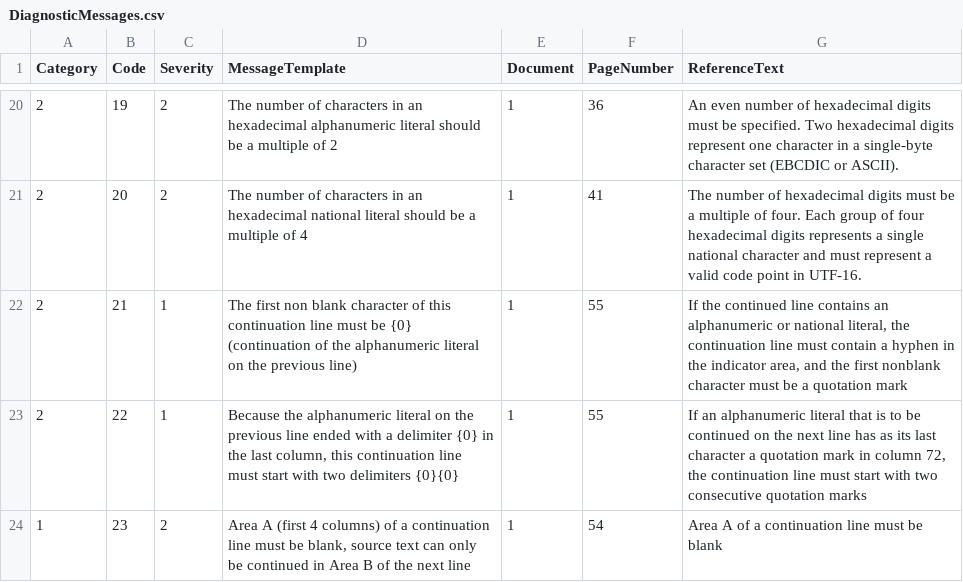
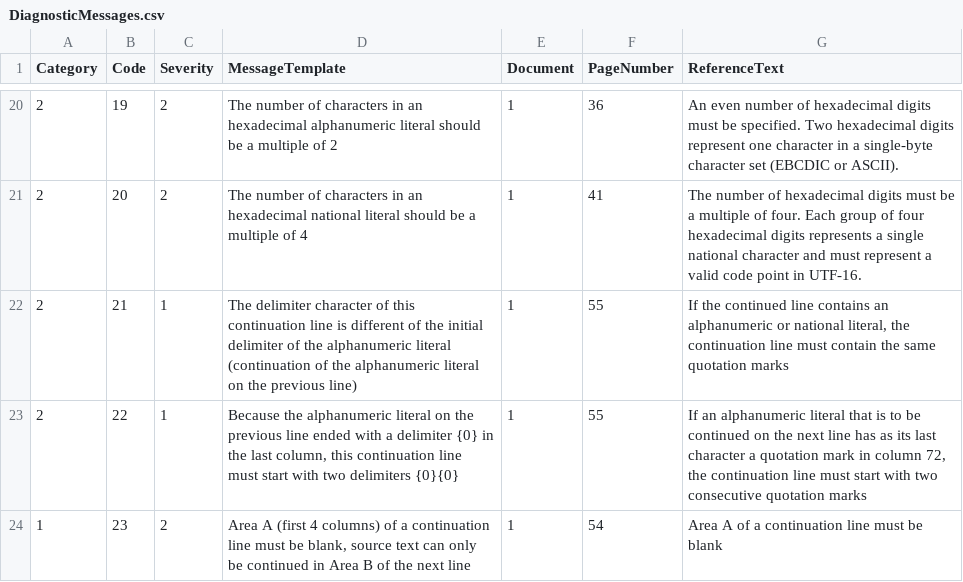
Before and after one commit to TypeCobolTeam/TypeCobol, a CSV file: TypeCobol/Compiler/Diagnostics/Resources/DiagnosticMessages.csv, drawn as a sheet; only a part is shown, gaps mark what is left out.

Commit message:
WI #1594 Add error message for invalid continuation line

```diff
--- a/TypeCobol/Compiler/Diagnostics/Resources/DiagnosticMessages.csv
+++ b/TypeCobol/Compiler/Diagnostics/Resources/DiagnosticMessages.csv
@@ -21,3 +21,3 @@ Category;Code;Severity;MessageTemplate;Document;PageNumber;ReferenceText
 2;20;2;The number of characters in an hexadecimal national literal should be a multiple of 4;1;41;The number of hexadecimal digits must be a multiple of four. Each group of four hexadecimal digits represents a single national character and must represent a valid code point in UTF-16.
-2;21;1;The first non blank character of this continuation line must be {0} (continuation of the alphanumeric literal on the previous line);1;55;If the continued line contains an alphanumeric or national literal, the continuation line must contain a hyphen in the indicator area, and the first nonblank character must be a quotation mark
+2;21;1;The delimiter character of this continuation line is different of the initial delimiter of the alphanumeric literal (continuation of the alphanumeric literal on the previous line);1;55;If the continued line contains an alphanumeric or national literal, the continuation line must contain the same quotation marks
 2;22;1;Because the alphanumeric literal on the previous line ended with a delimiter {0} in the last column,  this continuation line must start with two delimiters {0}{0};1;55;If an alphanumeric literal that is to be continued on the next line has as its last character a quotation mark in column 72, the continuation line must start with two consecutive quotation marks
```
Also changed, not shown: 5 other files.
